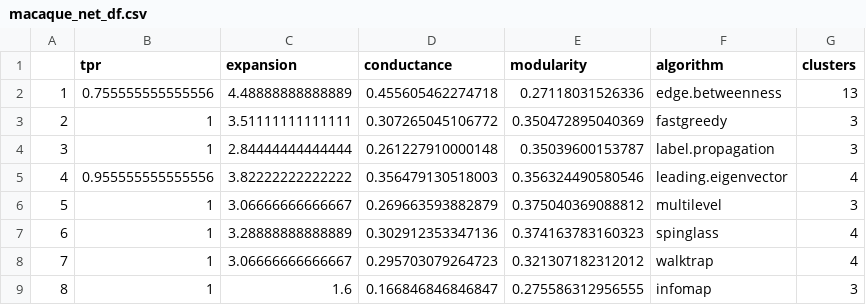
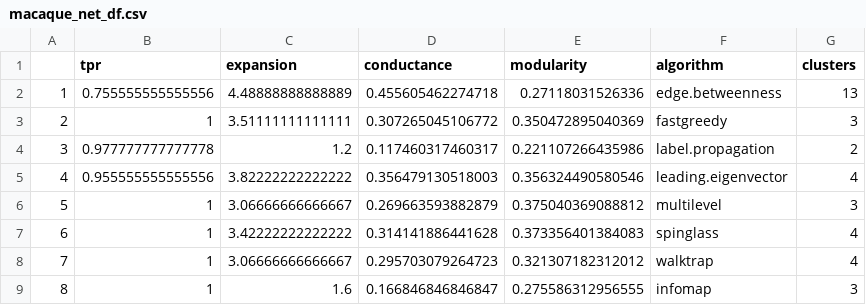
Before and after one commit to soniapetrini/CSN_lab5, a CSV file: macaque_net_df.csv, drawn as a sheet.

```diff
--- a/macaque_net_df.csv
+++ b/macaque_net_df.csv
@@ -3,6 +3,6 @@
 "2",1,3.51111111111111,0.307265045106772,0.350472895040369,"fastgreedy",3
-"3",1,2.84444444444444,0.261227910000148,0.35039600153787,"label.propagation",3
+"3",0.977777777777778,1.2,0.117460317460317,0.221107266435986,"label.propagation",2
 "4",0.955555555555556,3.82222222222222,0.356479130518003,0.356324490580546,"leading.eigenvector",4
 "5",1,3.06666666666667,0.269663593882879,0.375040369088812,"multilevel",3
-"6",1,3.28888888888889,0.302912353347136,0.374163783160323,"spinglass",4
+"6",1,3.42222222222222,0.314141886441628,0.373356401384083,"spinglass",4
 "7",1,3.06666666666667,0.295703079264723,0.321307182312012,"walktrap",4
```
Also changed, not shown: foodwebs_net_df.csv, karate_net_df.csv, 7 other files.
